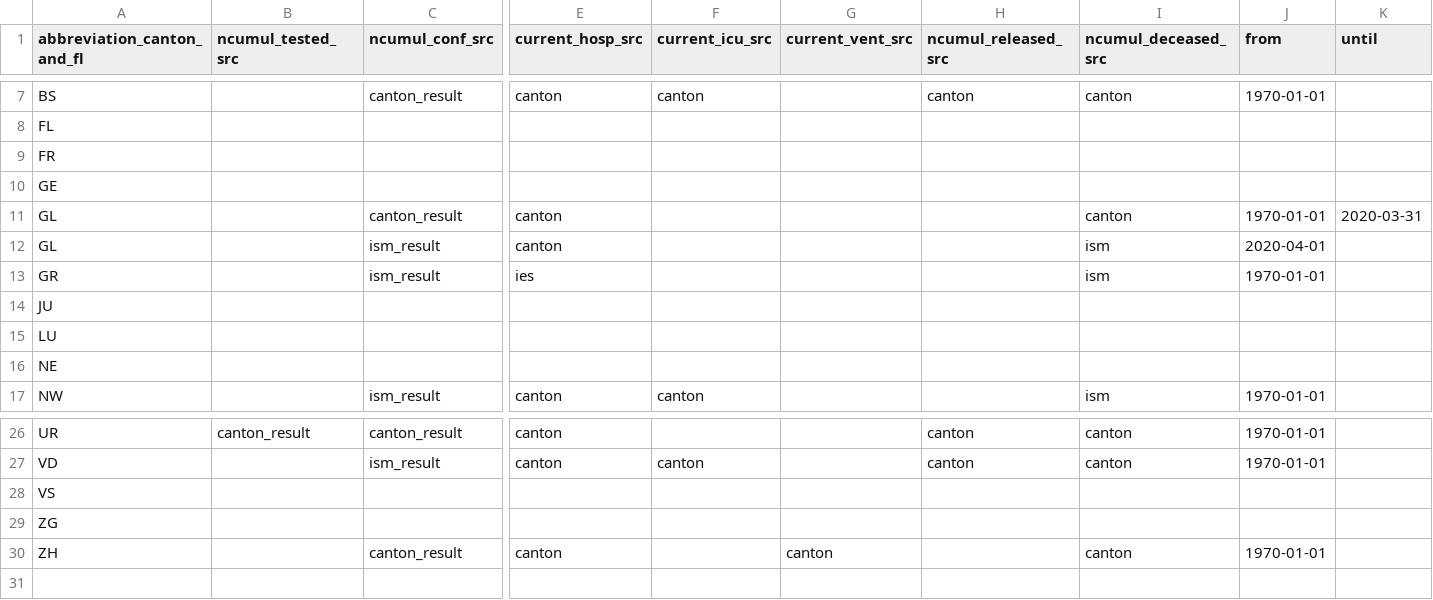
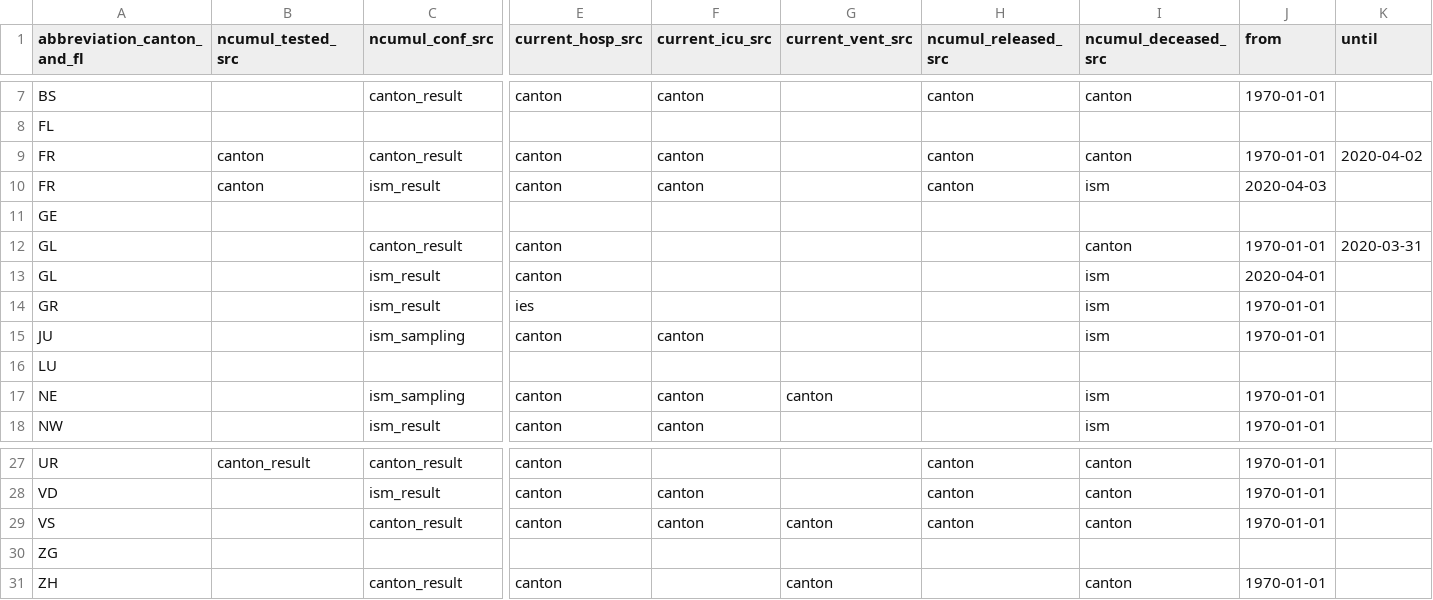
Before and after one commit to openZH/covid19_sources_caseNumbers, a CSV file: COVID19_Quellen_CH_total_v2.csv, drawn as a sheet; only a part is shown, gaps mark what is left out; removed rows and columns are numbered as before the commit, all else as after; rows hold the shown columns only; the diff names each change by its address in the sheet, - before the commit and + after, or states it on an @@ line.

Commit message:
Update COVID19_Quellen_CH_total_v2.csv

```diff
--- a/COVID19_Quellen_CH_total_v2.csv
+++ b/COVID19_Quellen_CH_total_v2.csv
-row 9: FR
+row 9: FR | canton | canton_result | canton | canton |  | canton | canton | 1970-01-01 | 2020-04-02
+row 10: FR | canton | ism_result | canton | canton |  | canton | ism | 2020-04-03
-row 14: JU
+row 15: JU |  | ism_sampling | canton | canton |  |  | ism | 1970-01-01
-row 16: NE
+row 17: NE |  | ism_sampling | canton | canton | canton |  | ism | 1970-01-01
-row 28: VS
+row 29: VS |  | canton_result | canton | canton | canton | canton | canton | 1970-01-01
```
